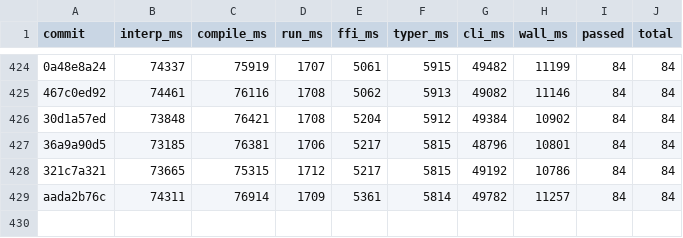
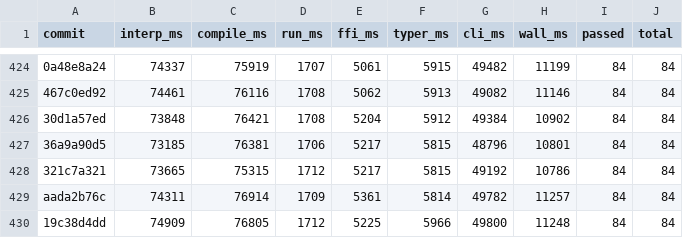
Before and after one commit to jtimon/til, a CSV file: doc/totals.csv, drawn as a sheet; only a part is shown, gaps mark what is left out; the diff names each change by its address in the sheet, - before the commit and + after, or states it on an @@ line.

```diff
--- a/doc/totals.csv
+++ b/doc/totals.csv
+row 430: 19c38d4dd | 74909 | 76805 | 1712 | 5225 | 5966 | 49800 | 11248 | 84 | 84
```
Also changed, not shown: 10 other files.
